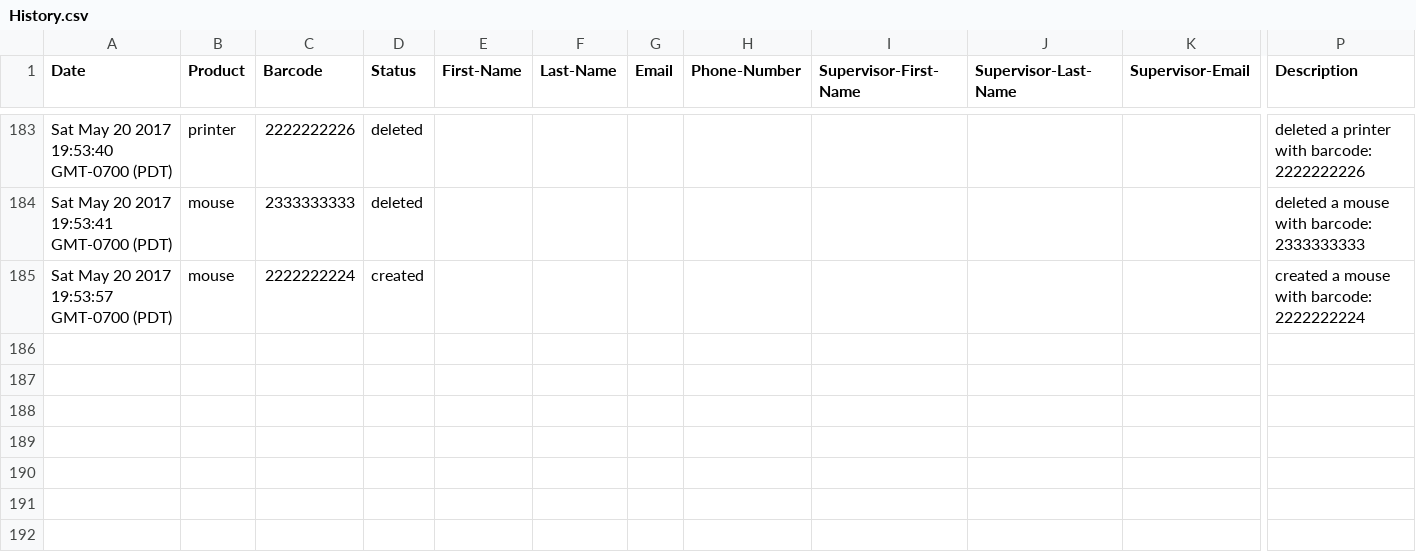
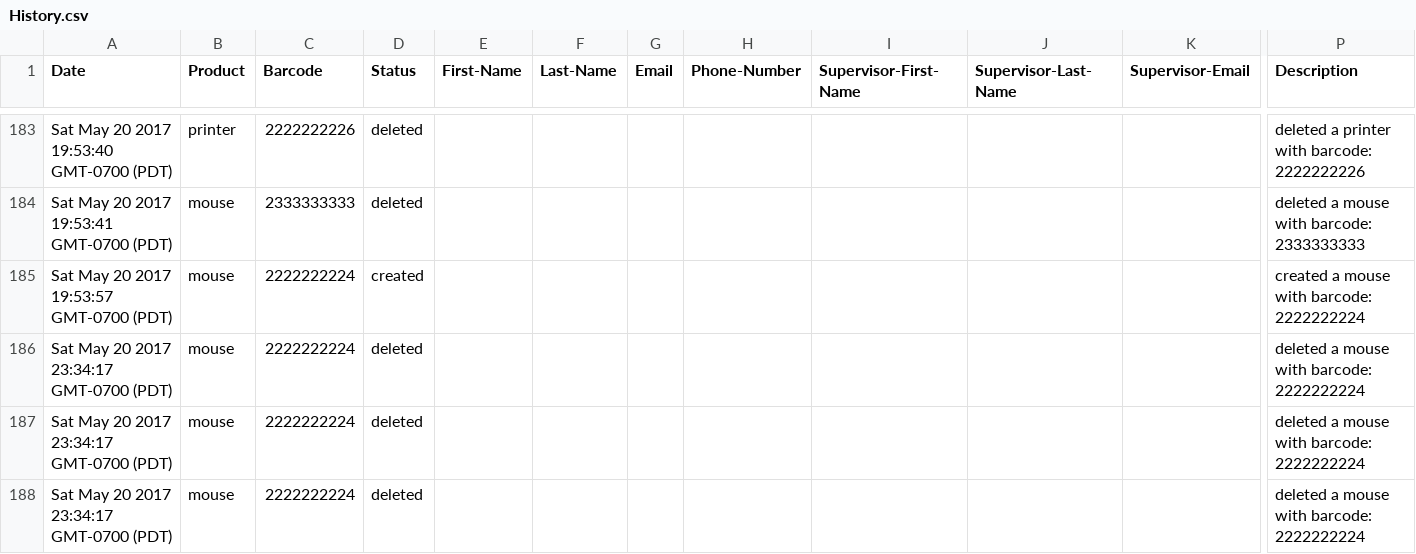
Before and after one commit to gill-navpreet/Equipment-Inventory-Tracking-Project, a CSV file: csvFiles/History.csv, drawn as a sheet; only a part is shown, gaps mark what is left out; rows hold the shown columns only; the diff names each change by its address in the sheet, - before the commit and + after, or states it on an @@ line.

```diff
--- a/csvFiles/History.csv
+++ b/csvFiles/History.csv
+row 186: Sat May 20 2017 23:34:17 GMT-0700 (PDT) | mouse | 2222222224 | deleted |  |  |  |  |  |  |  | deleted a mouse with barcode: 2222222224
+row 187: Sat May 20 2017 23:34:17 GMT-0700 (PDT) | mouse | 2222222224 | deleted |  |  |  |  |  |  |  | deleted a mouse with barcode: 2222222224
+row 188: Sat May 20 2017 23:34:17 GMT-0700 (PDT) | mouse | 2222222224 | deleted |  |  |  |  |  |  |  | deleted a mouse with barcode: 2222222224
```
Also changed, not shown: 2 other files.
